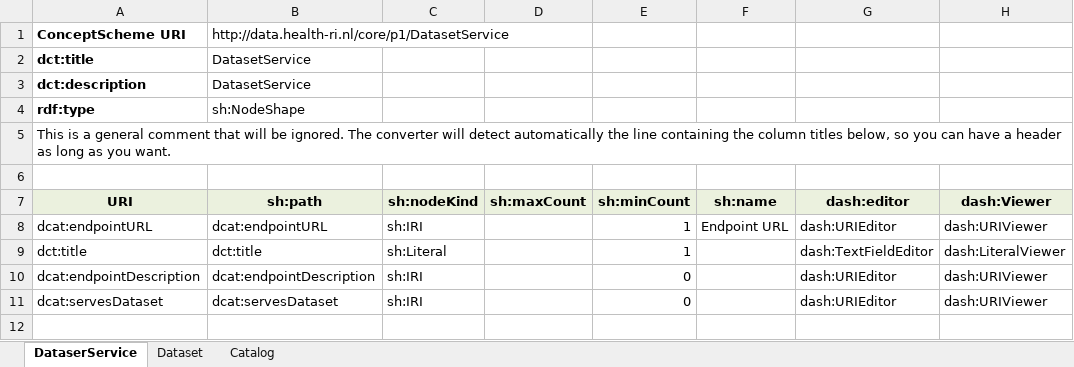
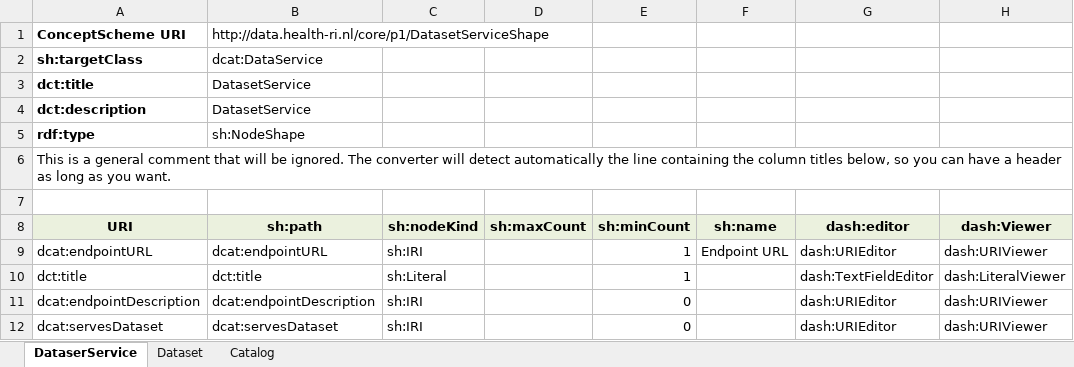
Before and after one commit to Health-RI/excel2rdf, an Excel workbook: metadata/HealthRICoreP1.xlsx, sheet DataserService, drawn as a sheet; values as stored, in another font and other column widths than the file's, no borders; the diff names each change by its address in the sheet, - before the commit and + after, or states it on an @@ line.

Commit message:
Update HealthRICoreP1.xlsx

```diff
--- a/metadata/HealthRICoreP1.xlsx (sheet DataserService)
+++ b/metadata/HealthRICoreP1.xlsx (sheet DataserService)
-B1 (sh:path): http://data.health-ri.nl/core/p1/DatasetService
+B1 (sh:path): http://data.health-ri.nl/core/p1/DatasetServiceShape
+row 2: sh:targetClass | dcat:DataService
```
